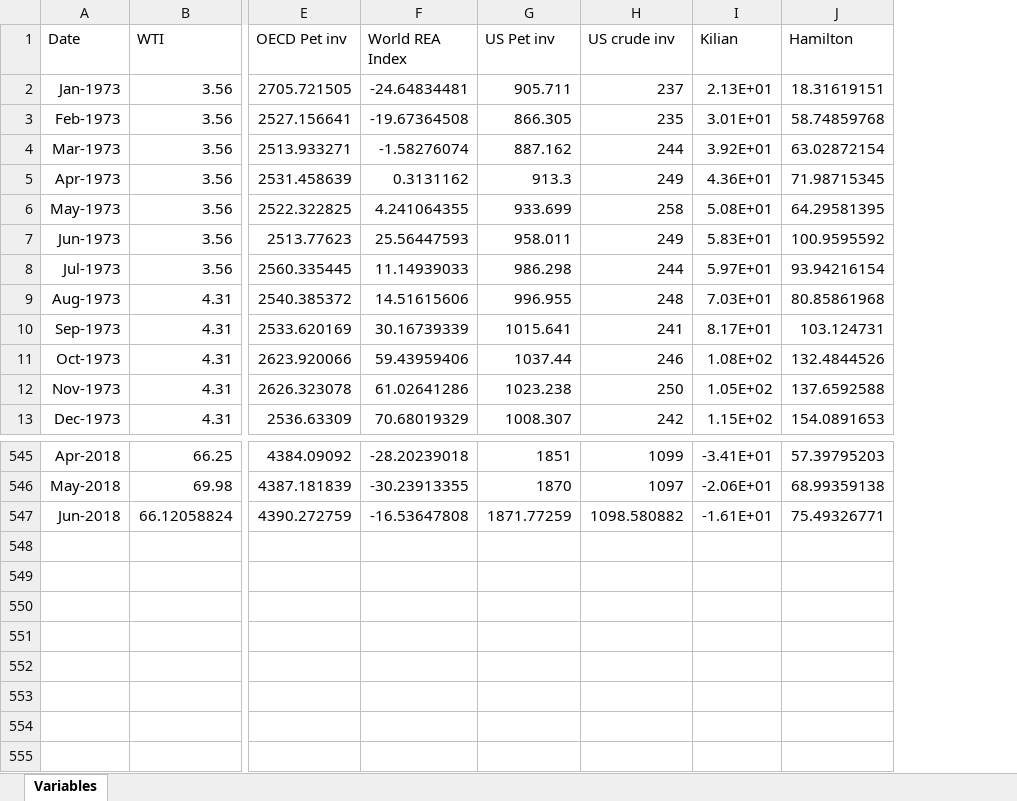
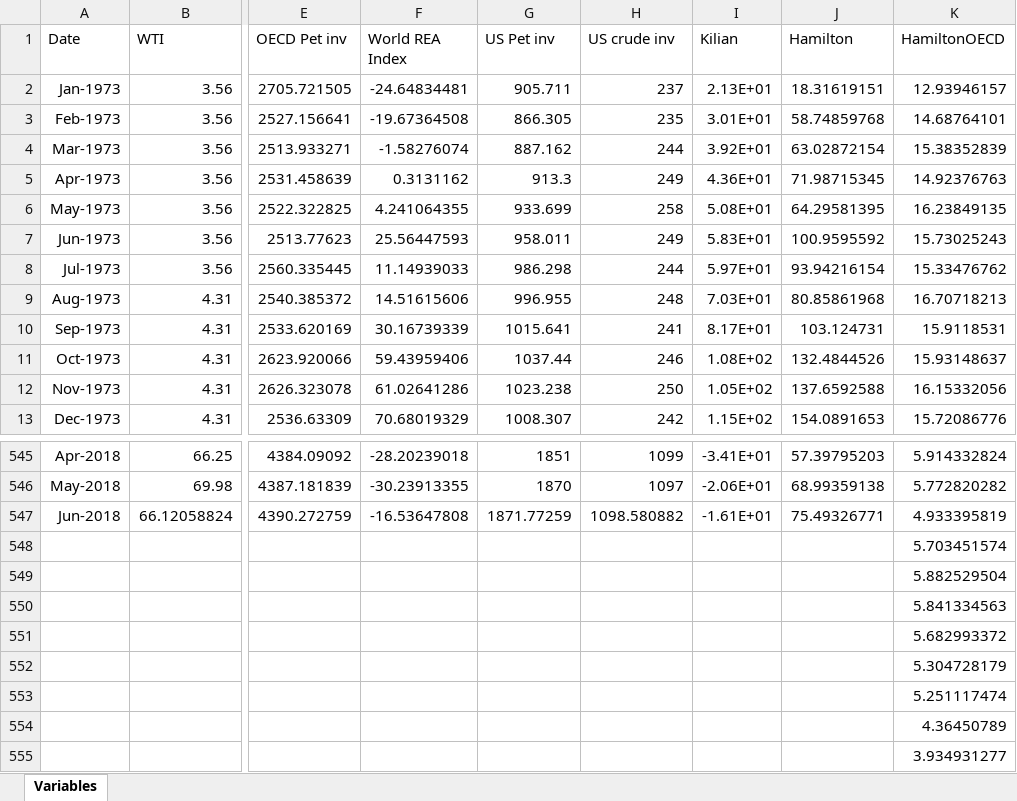
Before and after one commit to erikmnielsen/Oil-Price-Forecasting, an Excel workbook: VariableHam.xlsx, sheet Variables, drawn as a sheet; only a part is shown, gaps mark what is left out; values as stored, in another font and other column widths than the file's, no borders; rows hold the shown columns only; the diff names each change by its address in the sheet, - before the commit and + after, or states it on an @@ line.

Commit message:
Add files via upload

```diff
--- a/VariableHam.xlsx (sheet Variables)
+++ b/VariableHam.xlsx (sheet Variables)
+column K (HamiltonOECD), rows 2-13: 12.93946157 | 14.68764101 | 15.38352839 | 14.92376763 | 16.23849135 | 15.73025243 | 15.33476762 | 16.70718213 | 15.9118531 | 15.93148637 | 16.15332056 | 15.72086776; rows 545-547: 5.914332824 | 5.772820282 | 4.933395819
+row 548:  |  |  |  |  |  |  |  | 5.703451574
+row 549:  |  |  |  |  |  |  |  | 5.882529504
+row 550:  |  |  |  |  |  |  |  | 5.841334563
+row 551:  |  |  |  |  |  |  |  | 5.682993372
+row 552:  |  |  |  |  |  |  |  | 5.304728179
+row 553:  |  |  |  |  |  |  |  | 5.251117474
+row 554:  |  |  |  |  |  |  |  | 4.36450789
+row 555:  |  |  |  |  |  |  |  | 3.934931277
```
